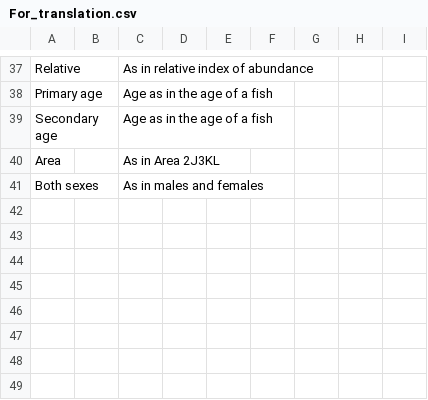
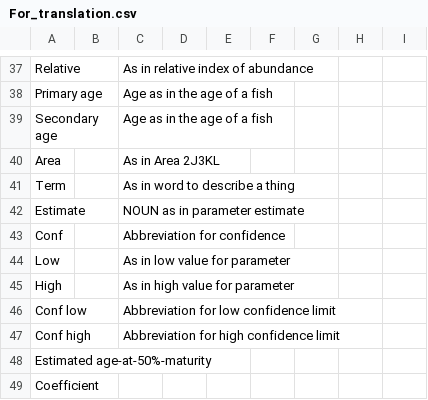
Before and after one commit to pbs-assess/pacific-cod-2018, a CSV file: report-french/For_translation.csv, drawn as a sheet; only a part is shown, gaps mark what is left out; removed rows and columns are numbered as before the commit, all else as after; the diff names each change by its address in the sheet, - before the commit and + after, or states it on an @@ line.

Commit message:
more french translation for App C

```diff
--- a/report-french/For_translation.csv
+++ b/report-french/For_translation.csv
-row 41: Both sexes |  | As in males and females
+row 41: Term |  | As in word to describe a thing
+row 42: Estimate |  | NOUN as in parameter estimate
+row 43: Conf |  | Abbreviation for confidence
+row 44: Low |  | As in low value for parameter
+row 45: High |  | As in high value for parameter
+row 46: Conf low |  | Abbreviation for low confidence limit
+row 47: Conf high |  | Abbreviation for high confidence limit
+row 48: Estimated age-at-50%-maturity
+row 49: Coefficient
```
Also changed, not shown: 1 other file.
